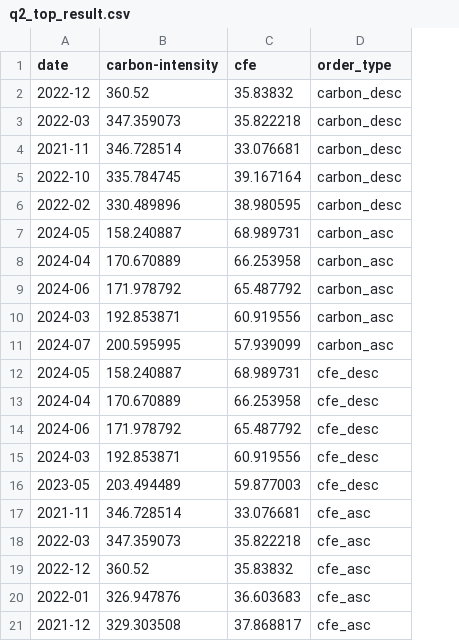
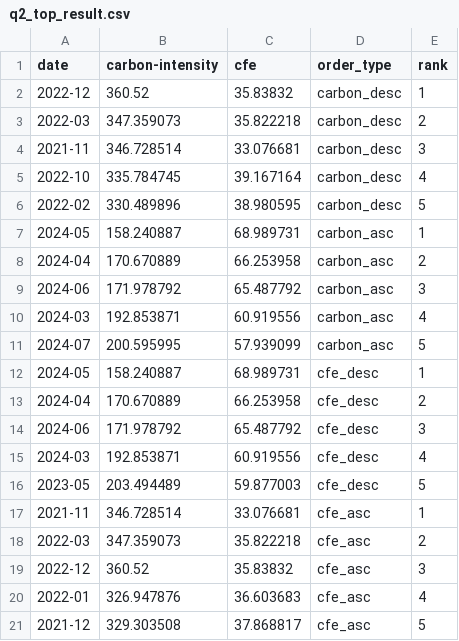
Before and after one commit to MatteoBasili/sabd-progetto1-2024_25, a CSV file: Results/csv/q2_top_result.csv, drawn as a sheet; the diff names each change by its address in the sheet, - before the commit and + after, or states it on an @@ line.

Commit message:
Q2 with DataFrame API completed

```diff
--- a/Results/csv/q2_top_result.csv
+++ b/Results/csv/q2_top_result.csv
+column E (rank), rows 2-21: 1 | 2 | 3 | 4 | 5 | 1 | 2 | 3 | 4 | 5 | 1 | 2 | 3 | 4 | 5 | 1 | 2 | 3 | 4 | 5
```
Also changed, not shown: 16 other files.
